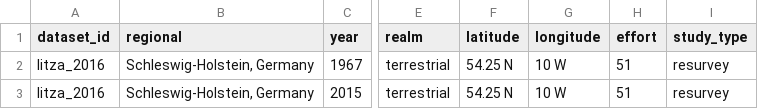
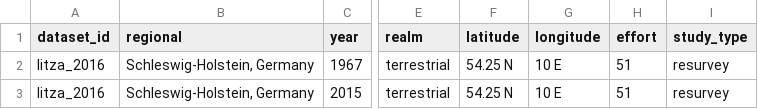
Before and after one commit to chase-lab/homogenisation-richness, a CSV file: data/wrangled data/litza_2016/litza_2016_metadata.csv, drawn as a sheet; only a part is shown, gaps mark what is left out; the diff names each change by its address in the sheet, - before the commit and + after, or states it on an @@ line.

Commit message:
coordinate correction

```diff
--- a/data/wrangled data/litza_2016/litza_2016_metadata.csv
+++ b/data/wrangled data/litza_2016/litza_2016_metadata.csv
-G2:G3 (longitude): 10 W
+G2:G3 (longitude): 10 E
```
